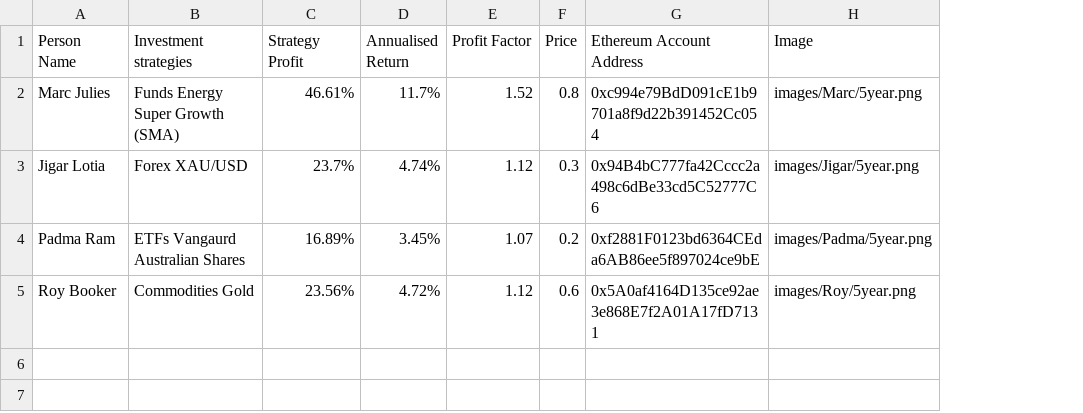
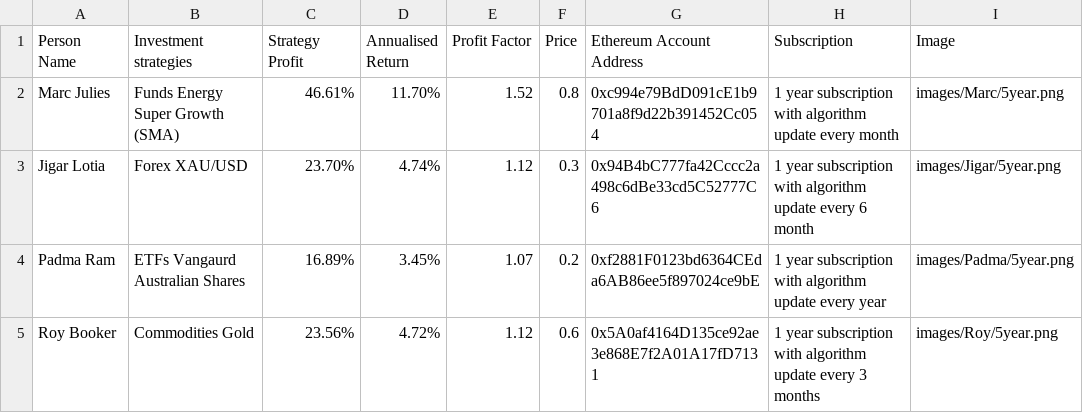
Before and after one commit to padmasriraam/Project3, a CSV file: data/master_data.csv, drawn as a sheet; the diff names each change by its address in the sheet, - before the commit and + after, or states it on an @@ line.

Commit message:
added subscription details

```diff
--- a/data/master_data.csv
+++ b/data/master_data.csv
+column H (Subscription), rows 2-5: 1 year subscription with algorithm update every month | 1 year subscription with algorithm update every 6 month | 1 year subscription with algorithm update every year | 1 year subscription with algorithm update every 3 months
-D2 (Annualised Return): 11.7%
+D2 (Annualised Return): 11.70%
-C3 (Strategy Profit): 23.7%
+C3 (Strategy Profit): 23.70%
```
Also changed, not shown: 1 other file.
